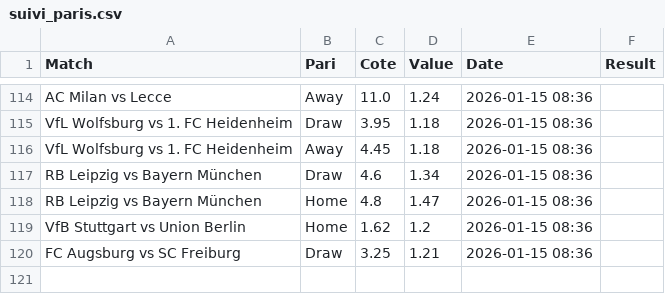
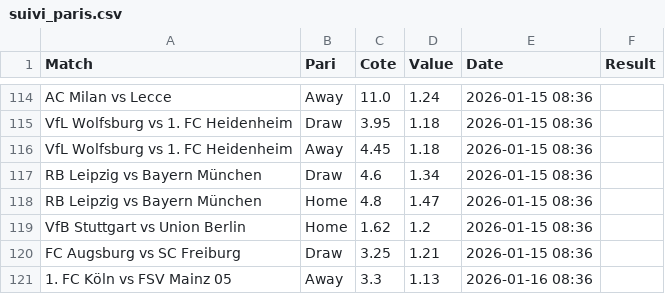
Before and after one commit to Matttgic/Euria, a CSV file: suivi_paris.csv, drawn as a sheet; only a part is shown, gaps mark what is left out.

```diff
--- a/suivi_paris.csv
+++ b/suivi_paris.csv
@@ -120 +120,2 @@ VfB Stuttgart vs Union Berlin,Home,1.62,1.2,2026-01-15 08:36,
 FC Augsburg vs SC Freiburg,Draw,3.25,1.21,2026-01-15 08:36,
+1. FC Köln vs FSV Mainz 05,Away,3.3,1.13,2026-01-16 08:36,
```
